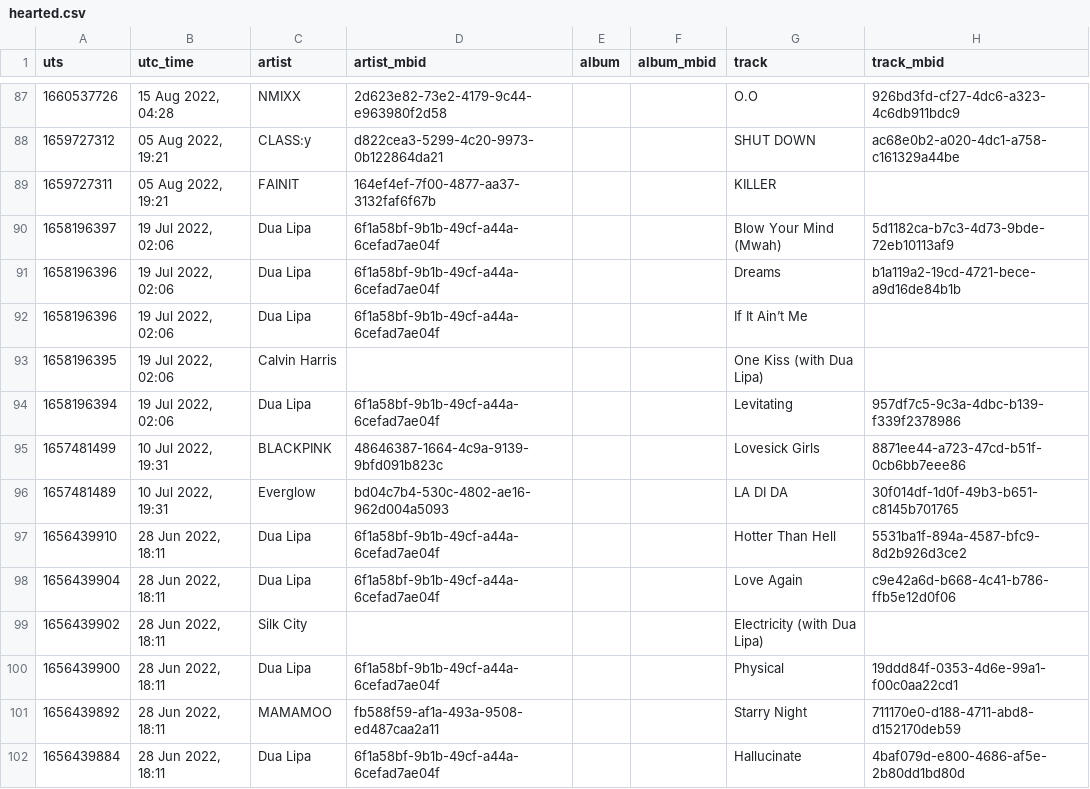
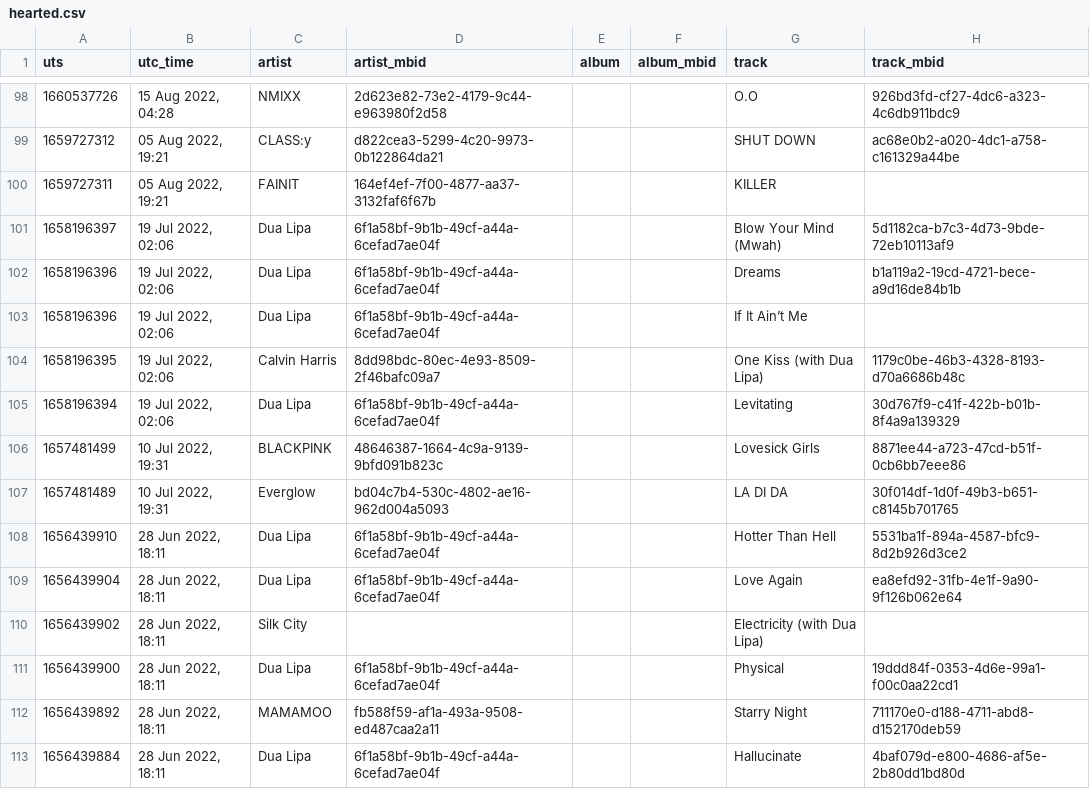
Before and after one commit to WillLankenau13/lastFM, a CSV file: hearted.csv, drawn as a sheet; only a part is shown, gaps mark what is left out; the diff covers the shown part only.

```diff
--- a/hearted.csv
+++ b/hearted.csv
@@ -92,4 +103,4 @@ uts,utc_time,artist,artist_mbid,album,album_mbid,track,track_mbid
 "1658196396","19 Jul 2022, 02:06","Dua Lipa","6f1a58bf-9b1b-49cf-a44a-6cefad7ae04f","","","If It Ain’t Me",""
-"1658196395","19 Jul 2022, 02:06","Calvin Harris","","","","One Kiss (with Dua Lipa)",""
-"1658196394","19 Jul 2022, 02:06","Dua Lipa","6f1a58bf-9b1b-49cf-a44a-6cefad7ae04f","","","Levitating","957df7c5-9c3a-4dbc-b139-f339f2378986"
+"1658196395","19 Jul 2022, 02:06","Calvin Harris","8dd98bdc-80ec-4e93-8509-2f46bafc09a7","","","One Kiss (with Dua Lipa)","1179c0be-46b3-4328-8193-d70a6686b48c"
+"1658196394","19 Jul 2022, 02:06","Dua Lipa","6f1a58bf-9b1b-49cf-a44a-6cefad7ae04f","","","Levitating","30d767f9-c41f-422b-b01b-8f4a9a139329"
 "1657481499","10 Jul 2022, 19:31","BLACKPINK","48646387-1664-4c9a-9139-9bfd091b823c","","","Lovesick Girls","8871ee44-a723-47cd-b51f-0cb6bb7eee86"
@@ -97,3 +108,3 @@ uts,utc_time,artist,artist_mbid,album,album_mbid,track,track_mbid
 "1656439910","28 Jun 2022, 18:11","Dua Lipa","6f1a58bf-9b1b-49cf-a44a-6cefad7ae04f","","","Hotter Than Hell","5531ba1f-894a-4587-bfc9-8d2b926d3ce2"
-"1656439904","28 Jun 2022, 18:11","Dua Lipa","6f1a58bf-9b1b-49cf-a44a-6cefad7ae04f","","","Love Again","c9e42a6d-b668-4c41-b786-ffb5e12d0f06"
+"1656439904","28 Jun 2022, 18:11","Dua Lipa","6f1a58bf-9b1b-49cf-a44a-6cefad7ae04f","","","Love Again","ea8efd92-31fb-4e1f-9a90-9f126b062e64"
 "1656439902","28 Jun 2022, 18:11","Silk City","","","","Electricity (with Dua Lipa)",""
```
Also changed, not shown: 11 added rows and 31 edited cells elsewhere in this file, to_heart.csv, 2 other files.
